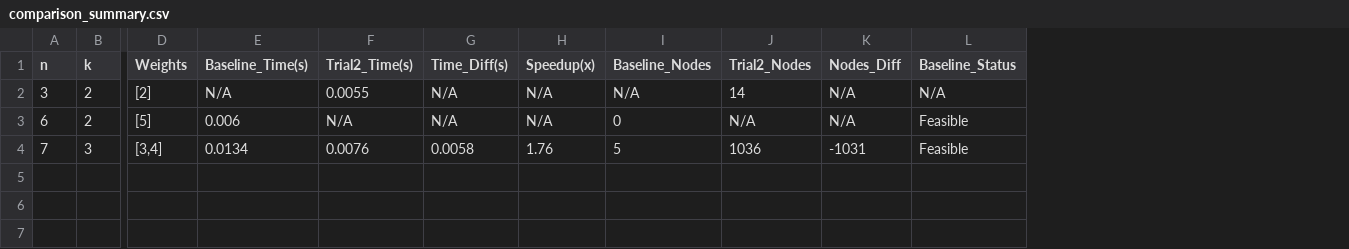
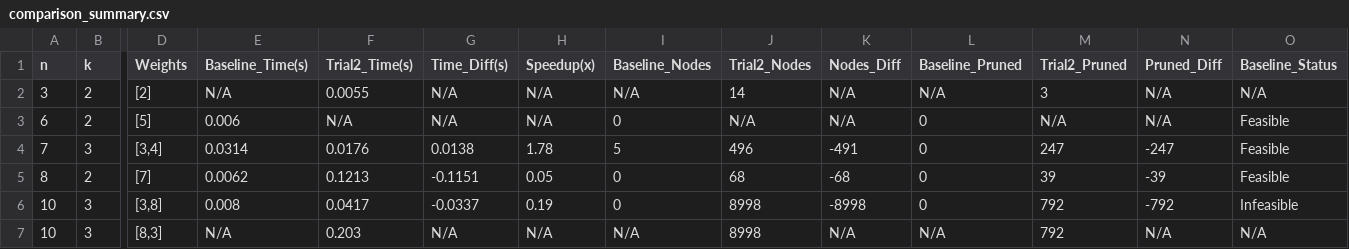
Before and after one commit to lingling0727/Co-AI-Track1, a CSV file: comparison_summary.csv, drawn as a sheet; only a part is shown, gaps mark what is left out; rows hold the shown columns only; the diff names each change by its address in the sheet, - before the commit and + after, or states it on an @@ line.

```diff
--- a/comparison_summary.csv
+++ b/comparison_summary.csv
+column L (Baseline_Pruned), rows 2-4: N/A | 0 | 0
+column M (Trial2_Pruned), rows 2-4: 3 | N/A | 247
+column N (Pruned_Diff), rows 2-4: N/A | N/A | -247
-E4 (Baseline_Time(s)): 0.0134
+E4 (Baseline_Time(s)): 0.0314
-F4 (Trial2_Time(s)): 0.0076
+F4 (Trial2_Time(s)): 0.0176
-G4 (Time_Diff(s)): 0.0058
+G4 (Time_Diff(s)): 0.0138
-H4 (Speedup(x)): 1.76
+H4 (Speedup(x)): 1.78
-J4 (Trial2_Nodes): 1036
+J4 (Trial2_Nodes): 496
-K4 (Nodes_Diff): -1031
+K4 (Nodes_Diff): -491
+row 5: 8 | 2 | [7] | 0.0062 | 0.1213 | -0.1151 | 0.05 | 0 | 68 | -68 | 0 | 39 | -39 | Feasible
+row 6: 10 | 3 | [3,8] | 0.008 | 0.0417 | -0.0337 | 0.19 | 0 | 8998 | -8998 | 0 | 792 | -792 | Infeasible
+row 7: 10 | 3 | [8,3] | N/A | 0.203 | N/A | N/A | N/A | 8998 | N/A | N/A | 792 | N/A | N/A
```
Also changed, not shown: trial2/experiment_results.csv, 14 other files.
